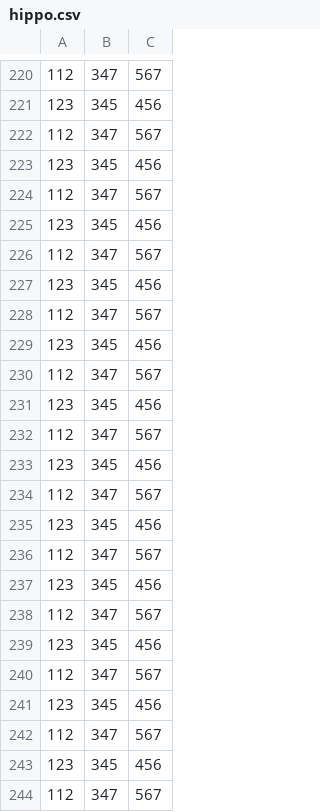
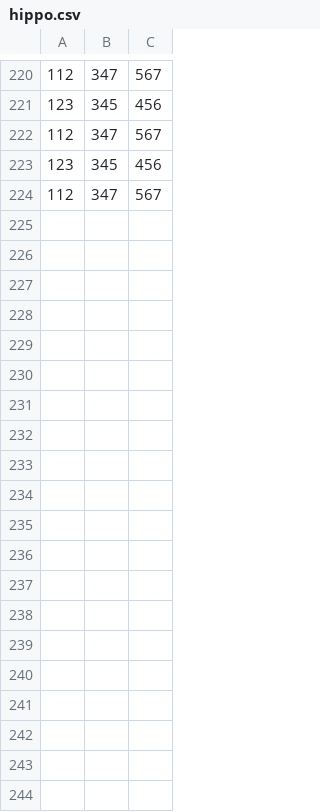
Before and after one commit to alexandrovdenis/homework, a CSV file: hippo.csv, drawn as a sheet; only a part is shown, gaps mark what is left out; the diff names each change by its address in the sheet, - before the commit and + after, or states it on an @@ line.

Commit message:
Deleted several lines from the back

```diff
--- a/hippo.csv
+++ b/hippo.csv
-row 225: 123 | 345 | 456
-row 226: 112 | 347 | 567
-row 227: 123 | 345 | 456
-row 228: 112 | 347 | 567
-row 229: 123 | 345 | 456
-row 230: 112 | 347 | 567
-row 231: 123 | 345 | 456
-row 232: 112 | 347 | 567
-row 233: 123 | 345 | 456
-row 234: 112 | 347 | 567
-row 235: 123 | 345 | 456
-row 236: 112 | 347 | 567
-row 237: 123 | 345 | 456
-row 238: 112 | 347 | 567
-row 239: 123 | 345 | 456
-row 240: 112 | 347 | 567
-row 241: 123 | 345 | 456
-row 242: 112 | 347 | 567
-row 243: 123 | 345 | 456
-row 244: 112 | 347 | 567
```
